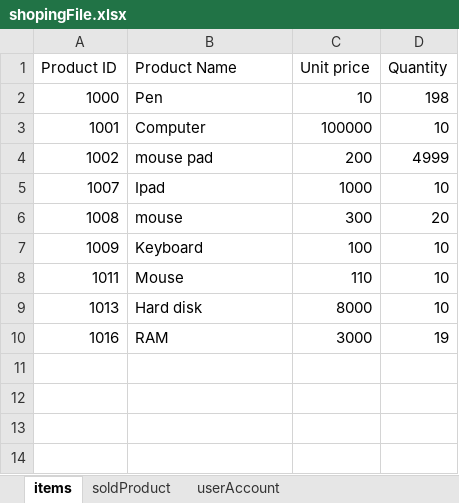
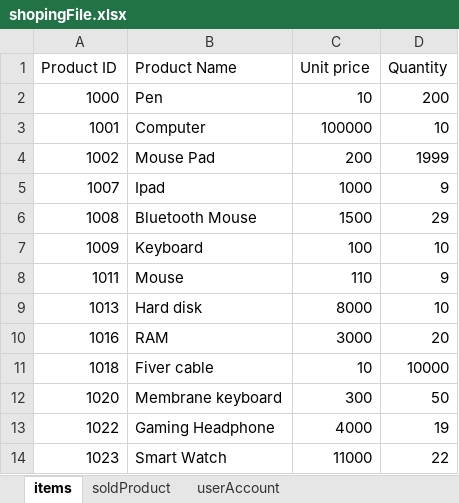
Before and after one commit to Barkatopu1345/Online-shopping-system, an Excel workbook: shopingFile.xlsx, sheet items, drawn as a sheet; values as stored, in another font and other column widths than the file's, no borders; the diff names each change by its address in the sheet, - before the commit and + after, or states it on an @@ line.

```diff
--- a/shopingFile.xlsx (sheet items)
+++ b/shopingFile.xlsx (sheet items)
-D2 (Quantity): 198
+D2 (Quantity): 200
-B4 (Product Name): mouse pad
+B4 (Product Name): Mouse Pad
-D4 (Quantity): 4999
+D4 (Quantity): 1999
-D5 (Quantity): 10
+D5 (Quantity): 9
-B6 (Product Name): mouse
+B6 (Product Name): Bluetooth Mouse
-C6 (Unit price): 300
+C6 (Unit price): 1500
-D6 (Quantity): 20
+D6 (Quantity): 29
-D8 (Quantity): 10
+D8 (Quantity): 9
-D10 (Quantity): 19
+D10 (Quantity): 20
+row 11: 1018 | Fiver cable | 10 | 10000
+row 12: 1020 | Membrane keyboard | 300 | 50
+row 13: 1022 | Gaming Headphone | 4000 | 19
+row 14: 1023 | Smart Watch | 11000 | 22
```
Also changed, not shown: sheet soldProduct, 2 other files.
